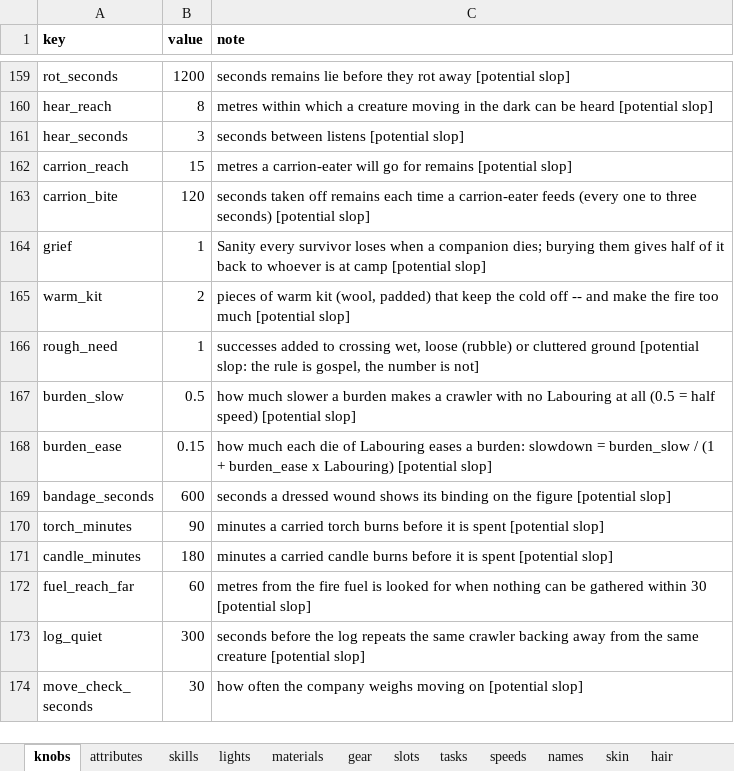
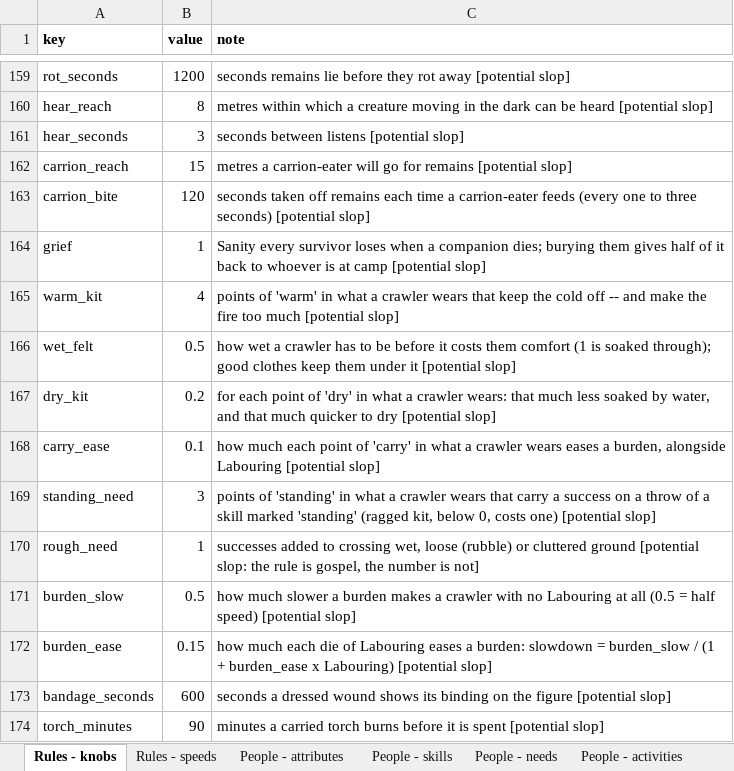
Before and after one commit to myrmecbruh/Project-Crawlers, an Excel workbook: crawlers.xlsx, sheet Rules - knobs, drawn as a sheet; only a part is shown, gaps mark what is left out; the shorter side is filled out with more unchanged rows; values as stored, in another font and other column widths than the file's, no borders; the diff names each change by its address in the sheet, - before the commit and + after, or states it on an @@ line.

```diff
--- a/crawlers.xlsx (sheet Rules - knobs)
+++ b/crawlers.xlsx (sheet Rules - knobs)
-sheet tab: knobs
+sheet tab: Rules - knobs
-sheet tab: attributes
+sheet tab: Rules - speeds
-sheet tab: skills
+sheet tab: People - attributes
-sheet tab: lights
+sheet tab: People - skills
-sheet tab: materials
+sheet tab: People - needs
-sheet tab: gear
+sheet tab: People - activities
-B165 (value): 2
+B165 (value): 4
-C165 (note): pieces of warm kit (wool, padded) that keep…
+C165 (note): points of 'warm' in what a crawler wears that keep…
+row 166: wet_felt | 0.5 | how wet a crawler has to be before it costs them comfort (1 is soaked through); good clothes keep them under it [potential slop]
+row 167: dry_kit | 0.2 | for each point of 'dry' in what a crawler wears: that much less soaked by water, and that much quicker to dry [potential slop]
+row 168: carry_ease | 0.1 | how much each point of 'carry' in what a crawler wears eases a burden, alongside Labouring [potential slop]
+row 169: standing_need | 3 | points of 'standing' in what a crawler wears that carry a success on a throw of a skill marked 'standing' (ragged kit, below 0, costs one) [potential slop]
```
Also changed, not shown: sheet Creatures - natural_arms, sheet Creatures - kinds, sheet Kit - gear, sheet World - themes, sheet People - activities, sheet Creatures - leanings, 20 more sheets, other sheet tabs, 3 other files.
